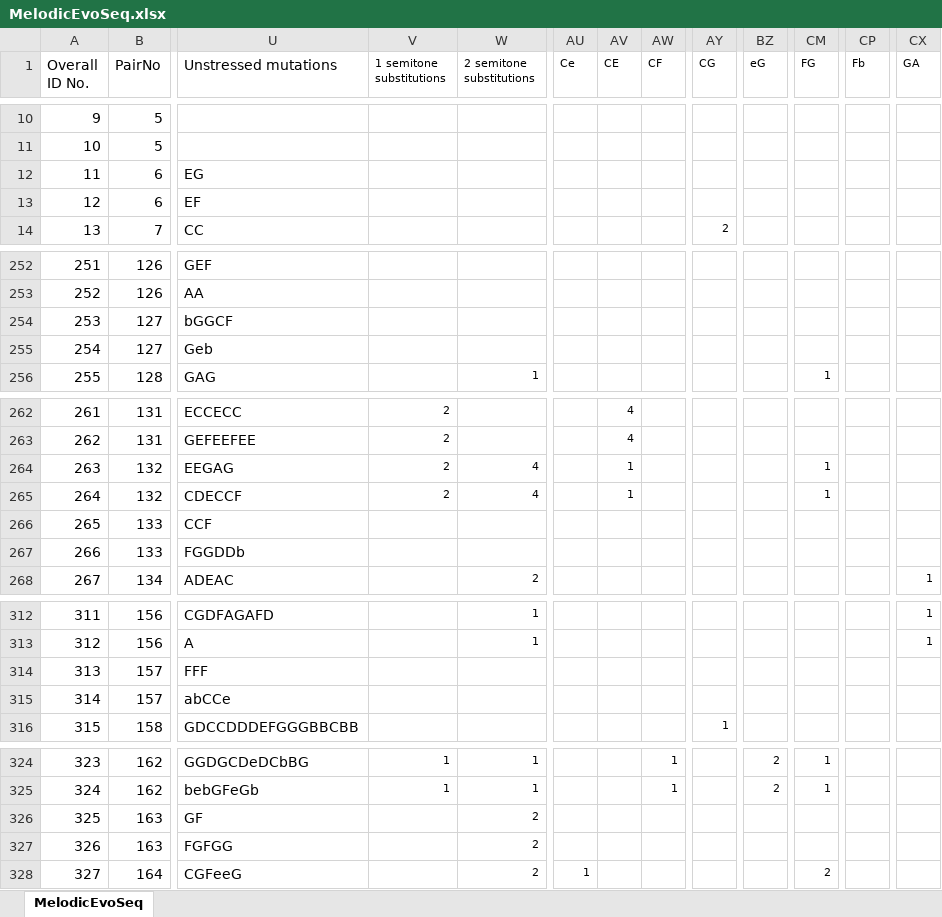
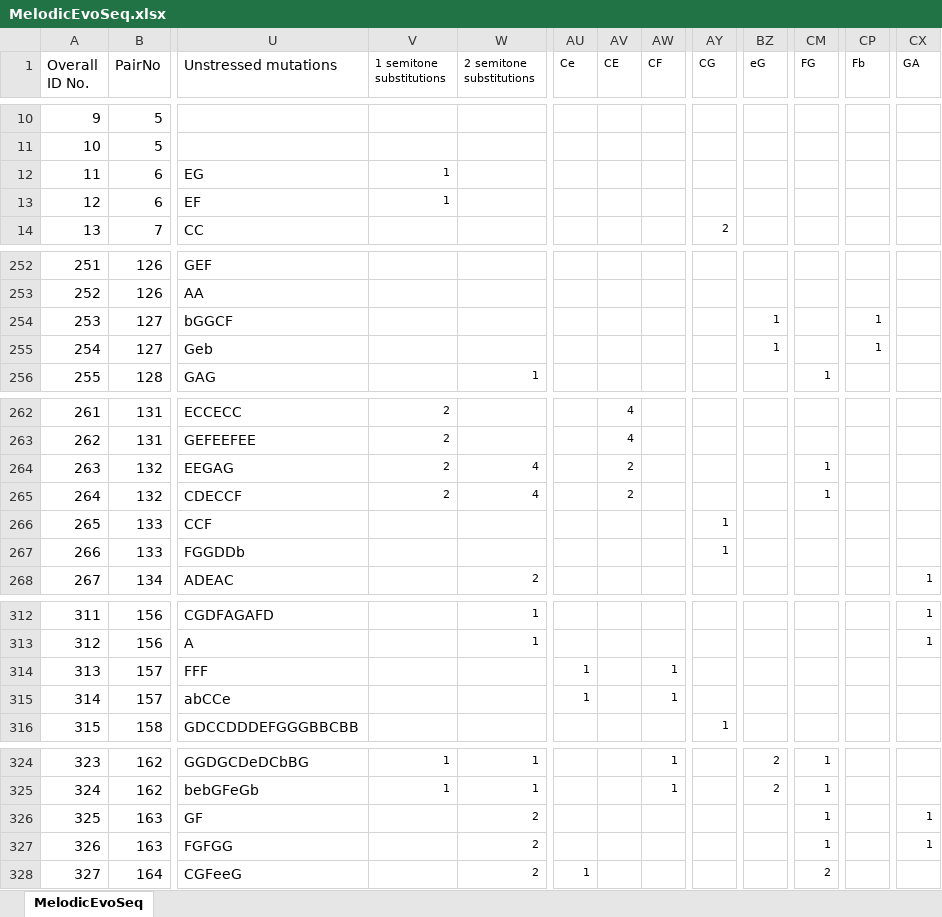
Before and after one commit to pesavage/melodic-evolution, an Excel workbook: data/MelodicEvoSeq.xlsx, sheet MelodicEvoSeq, drawn as a sheet; only a part is shown, gaps mark what is left out; values as stored, in another font and other column widths than the file's, no borders; the diff covers the shown part only; the diff names each change by its address in the sheet, - before the commit and + after, or states it on an @@ line.

Commit message:
Update MelodiEvoSex.xlsx and MelodicEvoFunction.R
Added description in comments, corrected inconsistencies where some substitutions were coded only for interval size but not for individual interval leading to discrepancies between count of substitutions.

```diff
--- a/data/MelodicEvoSeq.xlsx (sheet MelodicEvoSeq)
+++ b/data/MelodicEvoSeq.xlsx (sheet MelodicEvoSeq)
-V12:V13 (1 semitone substitutions): (empty)
+V12:V13 (1 semitone substitutions): 1
-BZ254:BZ255 (eG): (empty)
+BZ254:BZ255 (eG): 1
-CP254:CP255 (Fb): (empty)
+CP254:CP255 (Fb): 1
-AV264:AV265 (CE): 1
+AV264:AV265 (CE): 2
-AY266:AY267 (CG): (empty)
+AY266:AY267 (CG): 1
-AU314:AU315 (Ce): (empty)
+AU314:AU315 (Ce): 1
-AW314:AW315 (CF): (empty)
+AW314:AW315 (CF): 1
-CM326:CM327 (FG): (empty)
+CM326:CM327 (FG): 1
-CX326:CX327 (GA): (empty)
+CX326:CX327 (GA): 1
```
Also changed, not shown: 52 edited cells elsewhere in this sheet, 1 other file.
